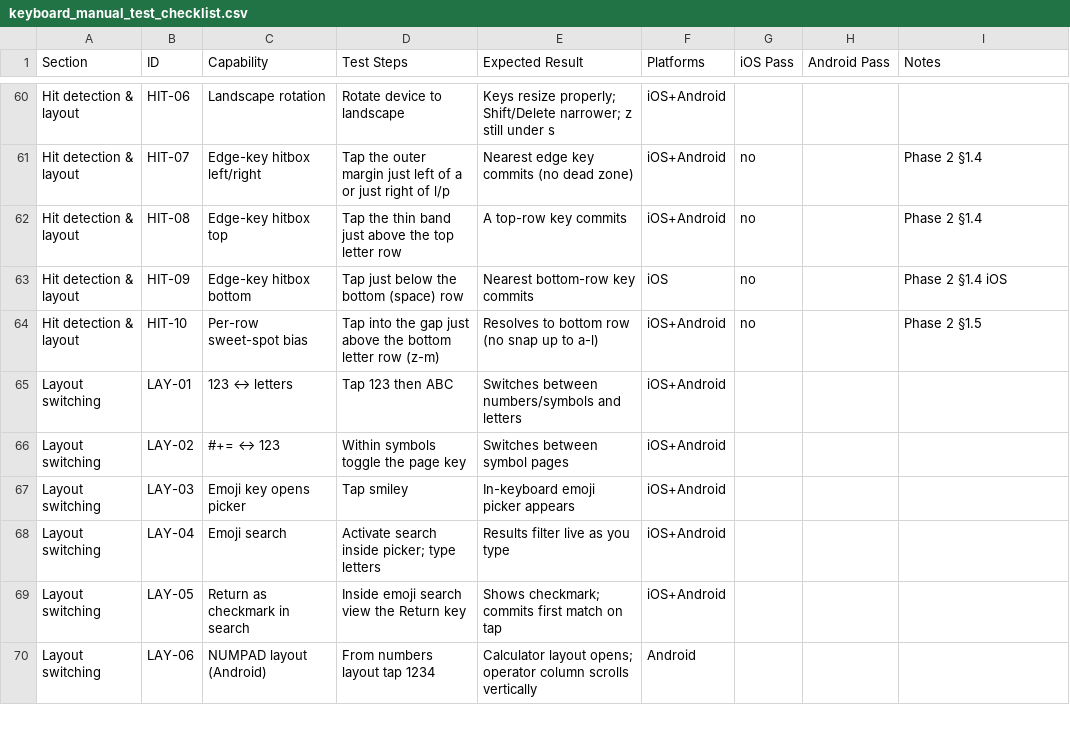
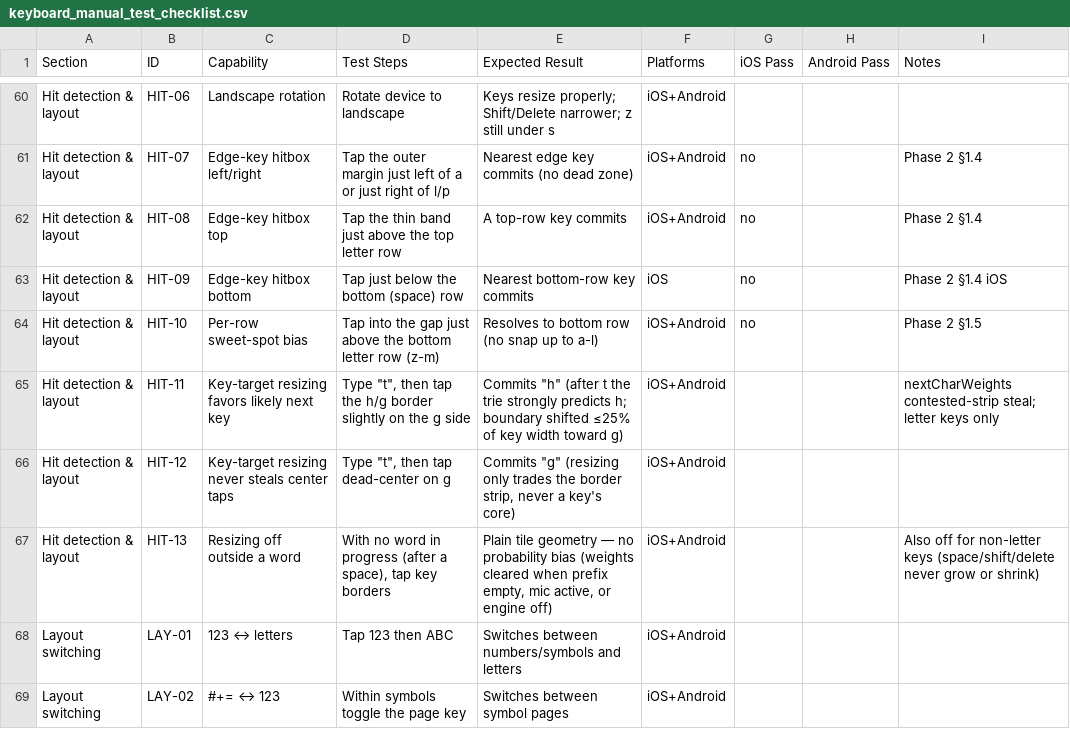
Before and after one commit to jan3dev/a1echos, a CSV file: docs/keyboard_manual_test_checklist.csv, drawn as a sheet; only a part is shown, gaps mark what is left out; the shorter side is filled out with more unchanged rows; the diff covers the shown part only.

Commit message:
feat: add forced corrections and cross-platform autocorrect parity tests
- Add forced_corrections.json data source wired through the ECHD build,
  decoder, and all three engines (JS/Swift/Kotlin)
- Add parity test harness under scripts/keyboard-dictionary/parity/ that
  runs the same fixture set against decoder.js, Swift, and Kotlin engines
- Add Android unit tests for the keyboard templates
- Expand confusables, contractions, extra words, and proper nouns data
- Regenerate dictionary, parity fixtures, and golden vectors

```diff
--- a/docs/keyboard_manual_test_checklist.csv
+++ b/docs/keyboard_manual_test_checklist.csv
@@ -64,2 +64,5 @@ Hit detection & layout,HIT-09,Edge-key hitbox bottom,Tap just below the bottom (
 Hit detection & layout,HIT-10,Per-row sweet-spot bias,Tap into the gap just above the bottom letter row (z-m),Resolves to bottom row (no snap up to a-l),iOS+Android,no,,Phase 2 §1.5
+Hit detection & layout,HIT-11,Key-target resizing favors likely next key,"Type ""t"", then tap the h/g border slightly on the g side","Commits ""h"" (after t the trie strongly predicts h; boundary shifted ≤25% of key width toward g)",iOS+Android,,,nextCharWeights contested-strip steal; letter keys only
+Hit detection & layout,HIT-12,Key-target resizing never steals center taps,"Type ""t"", then tap dead-center on g","Commits ""g"" (resizing only trades the border strip, never a key's core)",iOS+Android,,,
+Hit detection & layout,HIT-13,Resizing off outside a word,"With no word in progress (after a space), tap key borders","Plain tile geometry — no probability bias (weights cleared when prefix empty, mic active, or engine off)",iOS+Android,,,Also off for non-letter keys (space/shift/delete never grow or shrink)
 Layout switching,LAY-01,123 ↔ letters,Tap 123 then ABC,Switches between numbers/symbols and letters,iOS+Android,,,
```
Also changed, not shown: 18 added rows and 3 edited cells elsewhere in this file, 25 other files.
